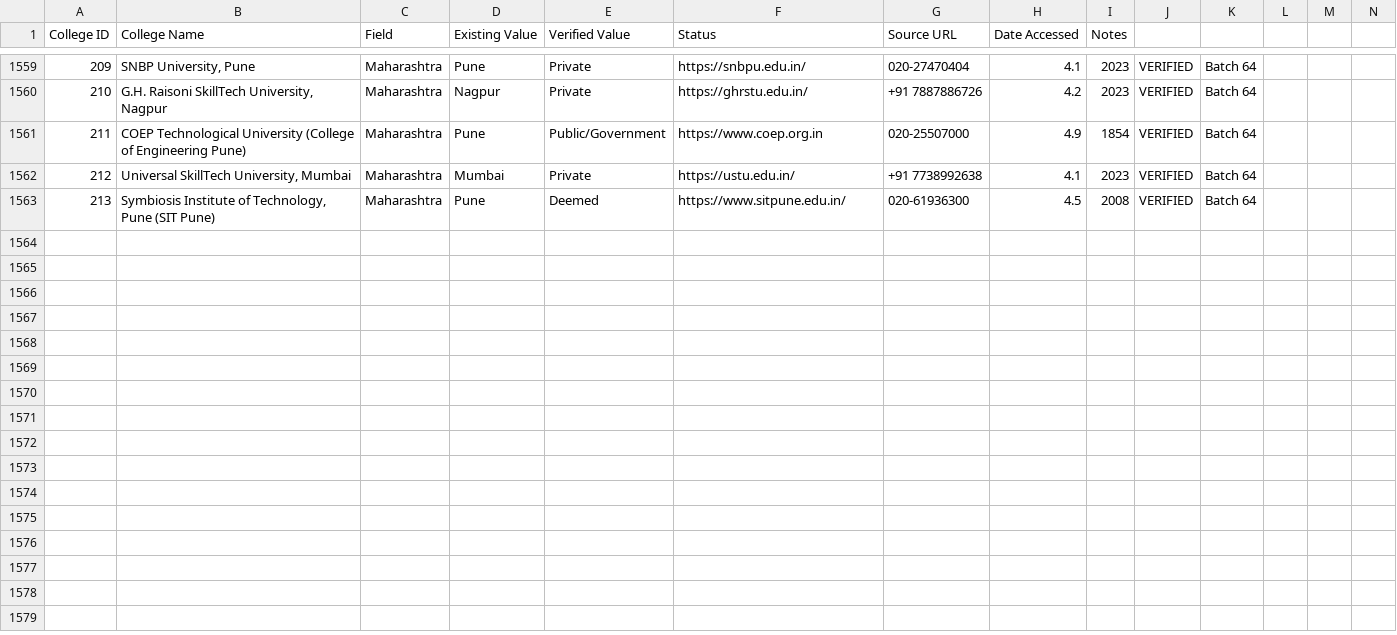
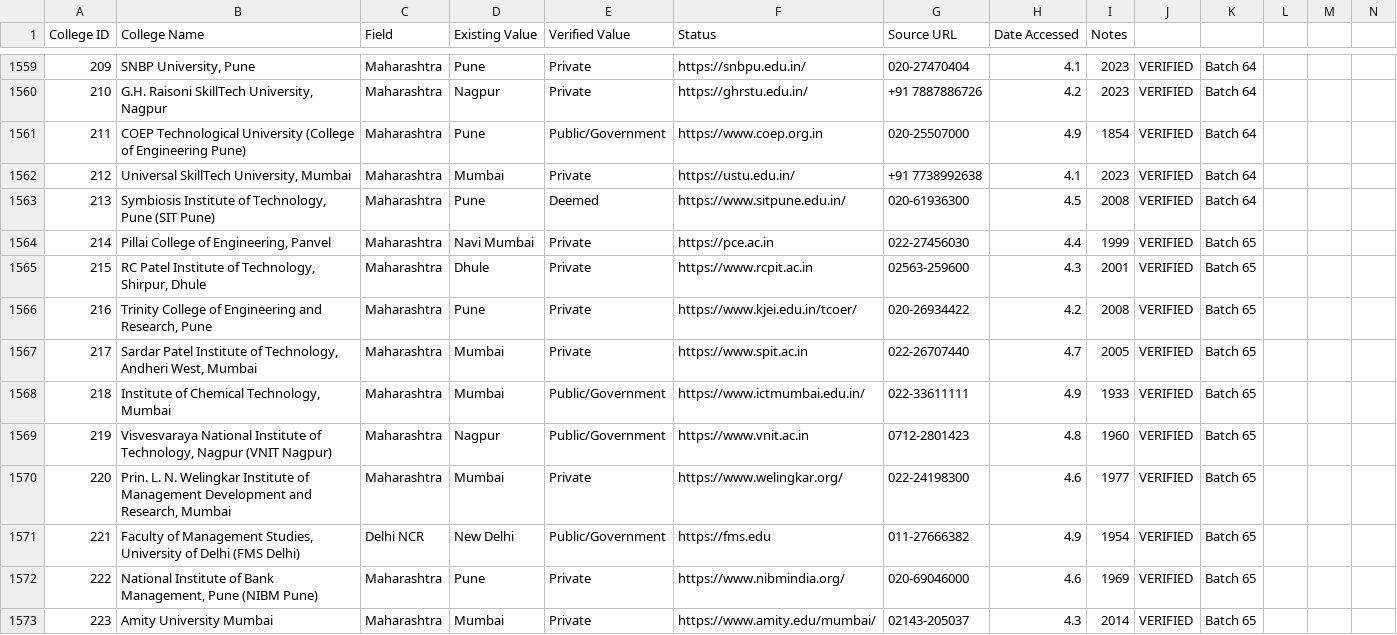
Before and after one commit to Amanrck96/COLLEGESEARCH, a CSV file: reports/verification/college-verification.csv, drawn as a sheet; only a part is shown, gaps mark what is left out; rows hold the shown columns only; the diff names each change by its address in the sheet, - before the commit and + after, or states it on an @@ line.

```diff
--- a/reports/verification/college-verification.csv
+++ b/reports/verification/college-verification.csv
+row 1564: 214 | Pillai College of Engineering, Panvel | Maharashtra | Navi Mumbai | Private | https://pce.ac.in | 022-27456030 | 4.4 | 1999 | VERIFIED | Batch 65
+row 1565: 215 | RC Patel Institute of Technology, Shirpur, Dhule | Maharashtra | Dhule | Private | https://www.rcpit.ac.in | 02563-259600 | 4.3 | 2001 | VERIFIED | Batch 65
+row 1566: 216 | Trinity College of Engineering and Research, Pune | Maharashtra | Pune | Private | https://www.kjei.edu.in/tcoer/ | 020-26934422 | 4.2 | 2008 | VERIFIED | Batch 65
+row 1567: 217 | Sardar Patel Institute of Technology, Andheri West, Mumbai | Maharashtra | Mumbai | Private | https://www.spit.ac.in | 022-26707440 | 4.7 | 2005 | VERIFIED | Batch 65
+row 1568: 218 | Institute of Chemical Technology, Mumbai | Maharashtra | Mumbai | Public/Government | https://www.ictmumbai.edu.in/ | 022-33611111 | 4.9 | 1933 | VERIFIED | Batch 65
+row 1569: 219 | Visvesvaraya National Institute of Technology, Nagpur (VNIT Nagpur) | Maharashtra | Nagpur | Public/Government | https://www.vnit.ac.in | 0712-2801423 | 4.8 | 1960 | VERIFIED | Batch 65
+row 1570: 220 | Prin. L. N. Welingkar Institute of Management Development and Research, Mumbai | Maharashtra | Mumbai | Private | https://www.welingkar.org/ | 022-24198300 | 4.6 | 1977 | VERIFIED | Batch 65
+row 1571: 221 | Faculty of Management Studies, University of Delhi (FMS Delhi) | Delhi NCR | New Delhi | Public/Government | https://fms.edu | 011-27666382 | 4.9 | 1954 | VERIFIED | Batch 65
+row 1572: 222 | National Institute of Bank Management, Pune (NIBM Pune) | Maharashtra | Pune | Private | https://www.nibmindia.org/ | 020-69046000 | 4.6 | 1969 | VERIFIED | Batch 65
+row 1573: 223 | Amity University Mumbai | Maharashtra | Mumbai | Private | https://www.amity.edu/mumbai/ | 02143-205037 | 4.3 | 2014 | VERIFIED | Batch 65
```
Also changed, not shown: reports/verification/course-verification.csv, reports/verification/image-verification.csv, 9 other files.
